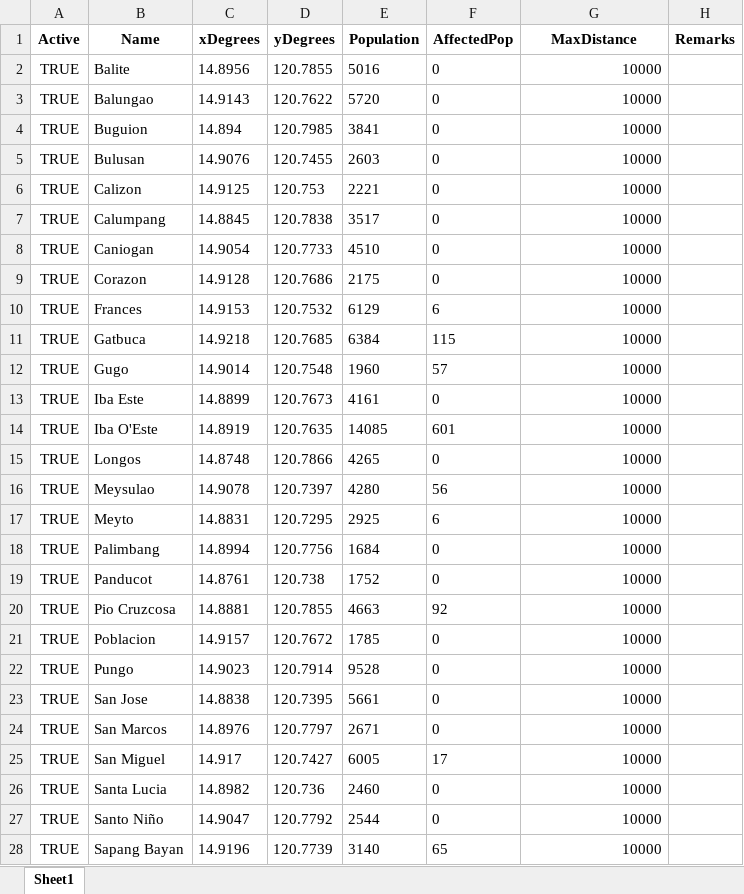
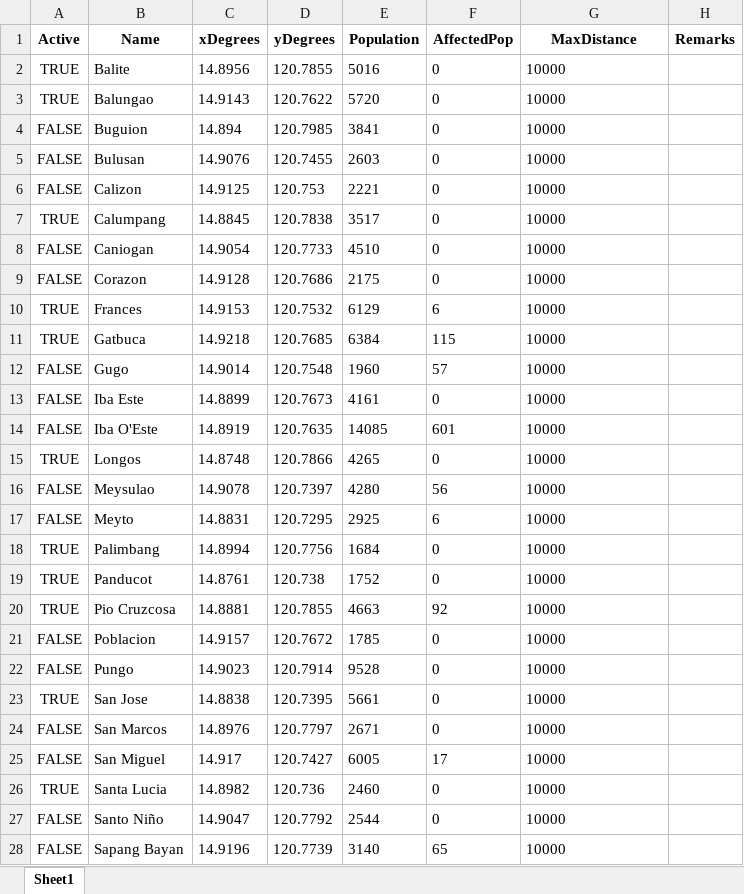
Before and after one commit to Lucianono/ShelterAlloc_Thesis, an Excel workbook: ProgramSrc/commData.xlsx, sheet Sheet1, drawn as a sheet; only a part is shown; values as stored, in another font and other column widths than the file's, no borders; the diff covers the shown part only; the diff names each change by its address in the sheet, - before the commit and + after, or states it on an @@ line.

```diff
--- a/ProgramSrc/commData.xlsx (sheet Sheet1)
+++ b/ProgramSrc/commData.xlsx (sheet Sheet1)
-G2:G28 alignment: right
+G2:G28 alignment: left
-A4:A6 (Active): TRUE
+A4:A6 (Active): FALSE
-A8:A9 (Active): TRUE
+A8:A9 (Active): FALSE
-A12:A14 (Active): TRUE
+A12:A14 (Active): FALSE
-A16:A17 (Active): TRUE
+A16:A17 (Active): FALSE
-A21:A22 (Active): TRUE
+A21:A22 (Active): FALSE
-A24:A25 (Active): TRUE
+A24:A25 (Active): FALSE
-A27:A28 (Active): TRUE
+A27:A28 (Active): FALSE
```
Also changed, not shown: 1 edited cell and cell formats elsewhere in this sheet, ProgramSrc/allocation_results.xlsx, ProgramSrc/distance_matrix.xlsx, 8 other files.
